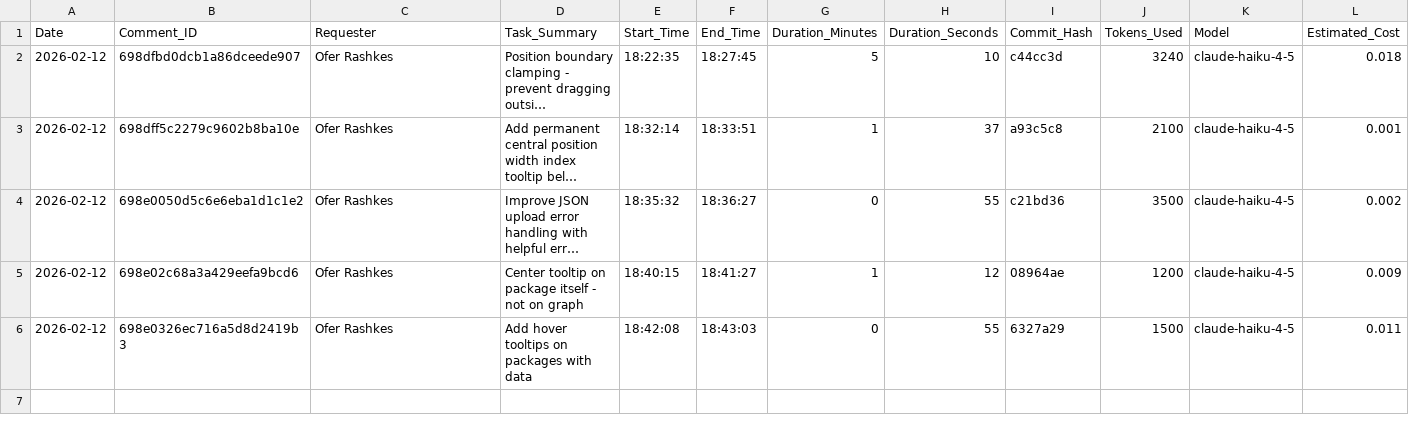
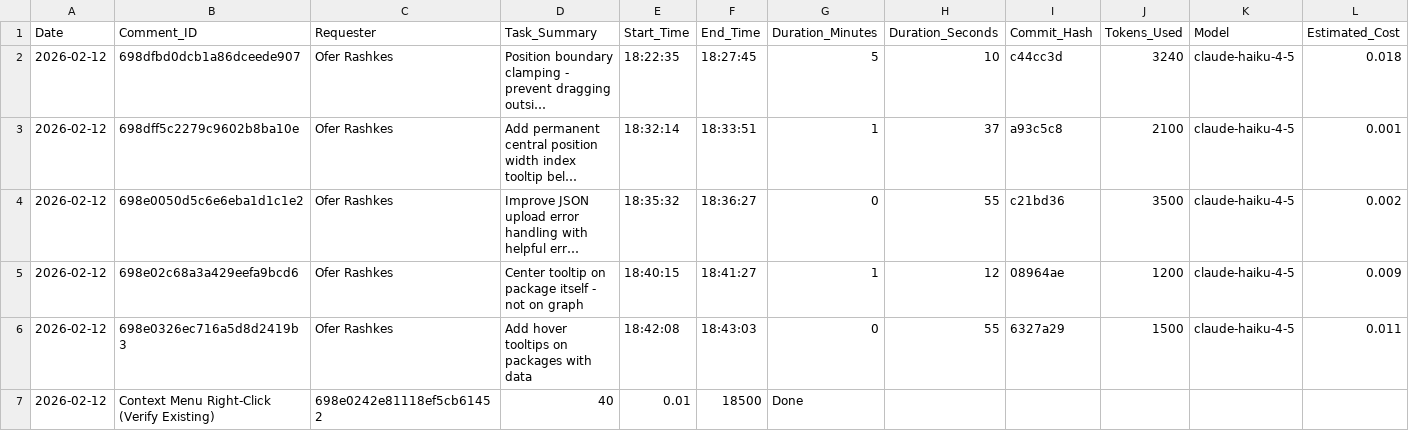
Before and after one commit to overclaw2/chart-builder, a CSV file: task-log.csv, drawn as a sheet; long unchanged cells end in …; the diff names each change by its address in the sheet, - before the commit and + after, or states it on an @@ line.

Commit message:
Log: Context menu right-click feature verified - already implemented - 0m40s

```diff
--- a/task-log.csv
+++ b/task-log.csv
+row 7: 2026-02-12 | Context Menu Right-Click (Verify Existing) | 698e0242e81118ef5cb61452 | 40 | 0.01 | 18500 | Done
```
